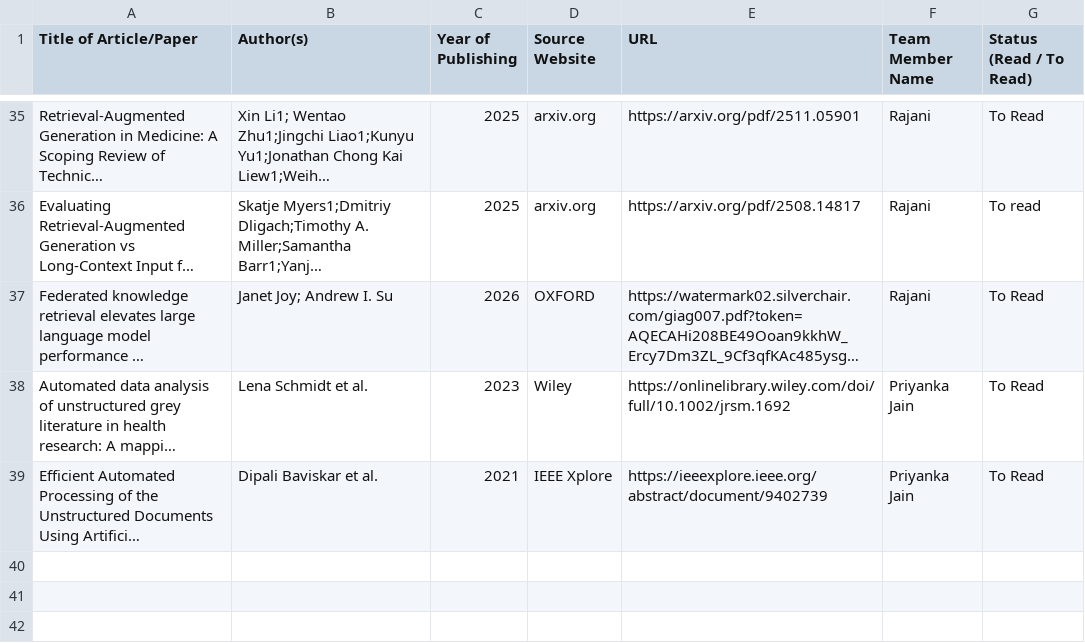
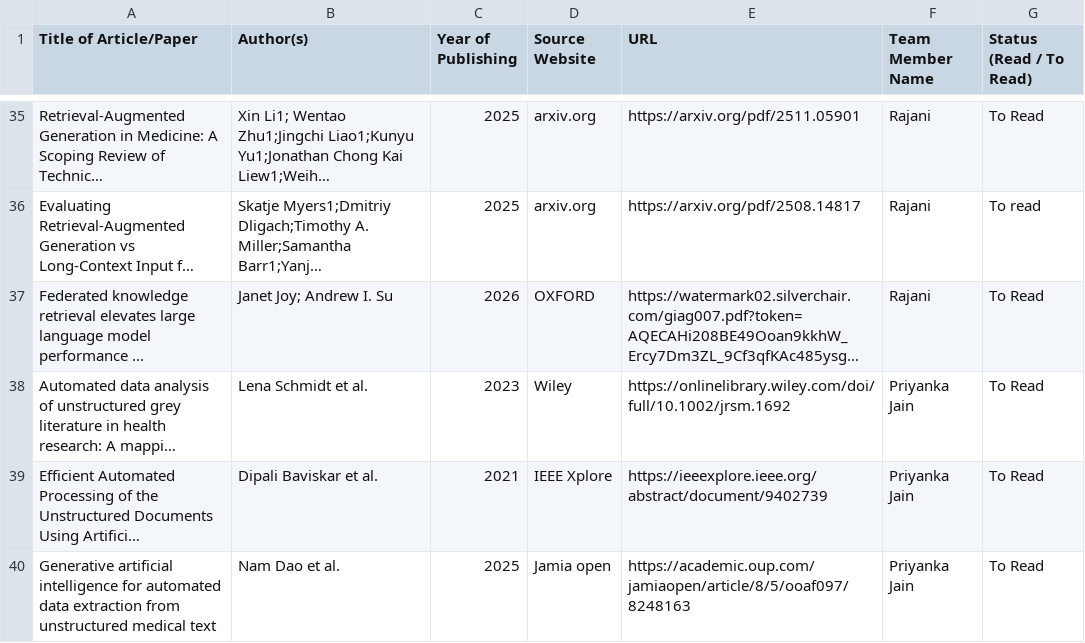
Before and after one commit to UpadhyayKiran/mtech-capstone-project, a CSV file: docs/literature survey/Literature_Survey_Tracker.csv, drawn as a sheet; only a part is shown, gaps mark what is left out; long unchanged cells end in …; the diff names each change by its address in the sheet, - before the commit and + after, or states it on an @@ line.

Commit message:
Update Literature_Survey_Tracker.csv

```diff
--- a/docs/literature survey/Literature_Survey_Tracker.csv
+++ b/docs/literature survey/Literature_Survey_Tracker.csv
+row 40: Generative artificial intelligence for automated data extraction from unstructured medical text | Nam Dao et al. | 2025 | Jamia open | https://academic.oup.com/jamiaopen/article/8/5/ooaf097/8248163 | Priyanka Jain | To Read
```
